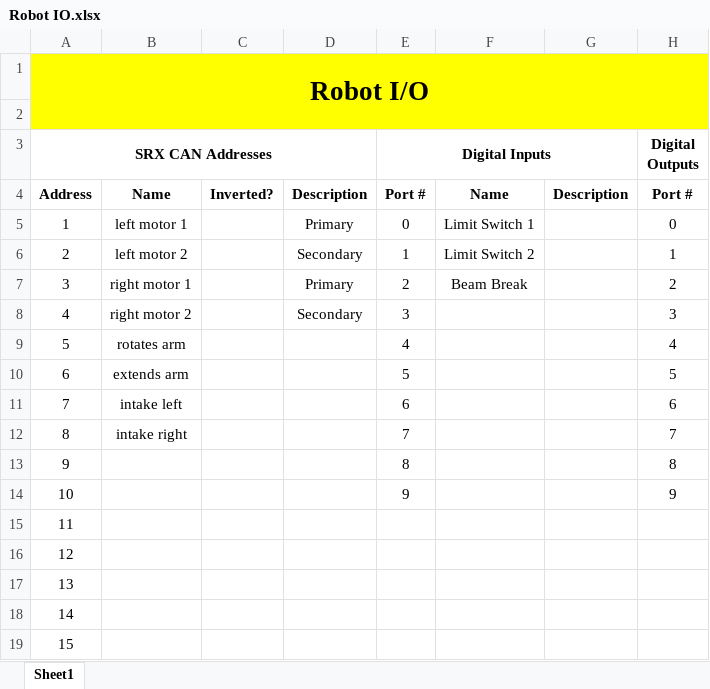
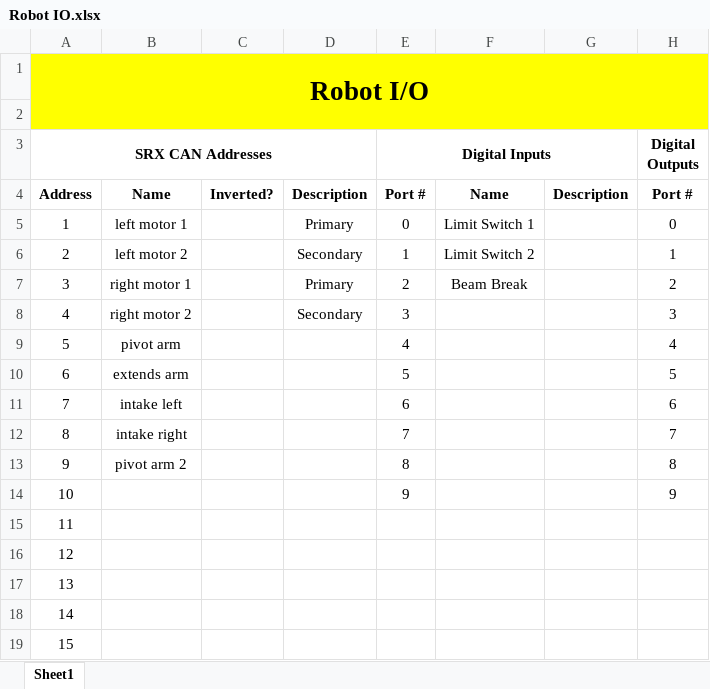
Before and after one commit to FRC1756-Argos/2018-Robot, an Excel workbook: Doc/Robot IO.xlsx, sheet Sheet1, drawn as a sheet; only a part is shown; values as stored, in another font and other column widths than the file's, no borders; the diff names each change by its address in the sheet, - before the commit and + after, or states it on an @@ line.

```diff
--- a/Doc/Robot IO.xlsx (sheet Sheet1)
+++ b/Doc/Robot IO.xlsx (sheet Sheet1)
-B9: rotates arm
+B9: pivot arm
-B13: (empty)
+B13: pivot arm 2
```
Also changed, not shown: 8 other files.
